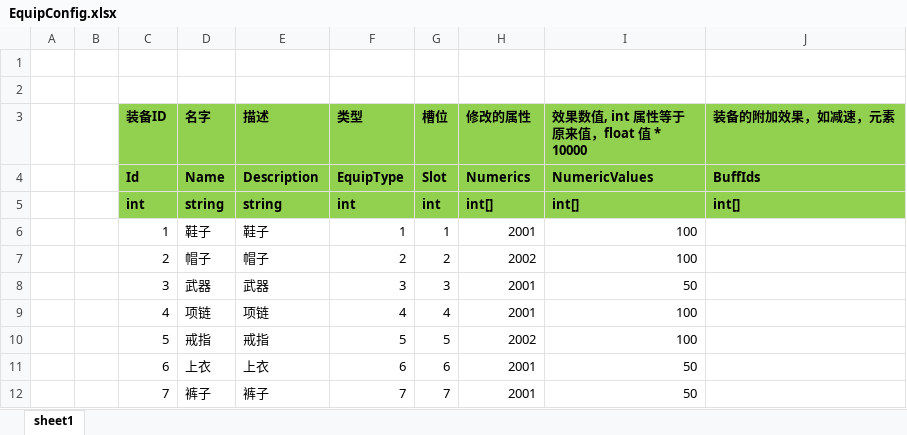
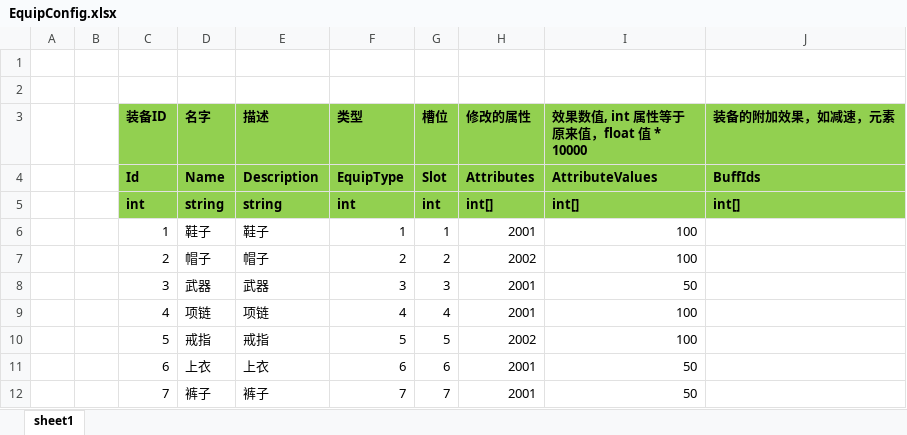
Before and after one commit to mingspy/ETGameplay, an Excel workbook: Unity/Assets/Config/Excel/EquipConfig.xlsx, sheet sheet1, drawn as a sheet; values as stored, in another font and other column widths than the file's, no borders; the diff names each change by its address in the sheet, - before the commit and + after, or states it on an @@ line.

```diff
--- a/Unity/Assets/Config/Excel/EquipConfig.xlsx (sheet sheet1)
+++ b/Unity/Assets/Config/Excel/EquipConfig.xlsx (sheet sheet1)
-H4 (修改的属性): Numerics
+H4 (修改的属性): Attributes
-I4: NumericValues
+I4: AttributeValues
```
Also changed, not shown: Unity/Assets/Config/Excel/Skill/BuffConfig.xlsx, Unity/Assets/Config/Excel/Skill/ReactionConfig.xlsx, 48 other files.
